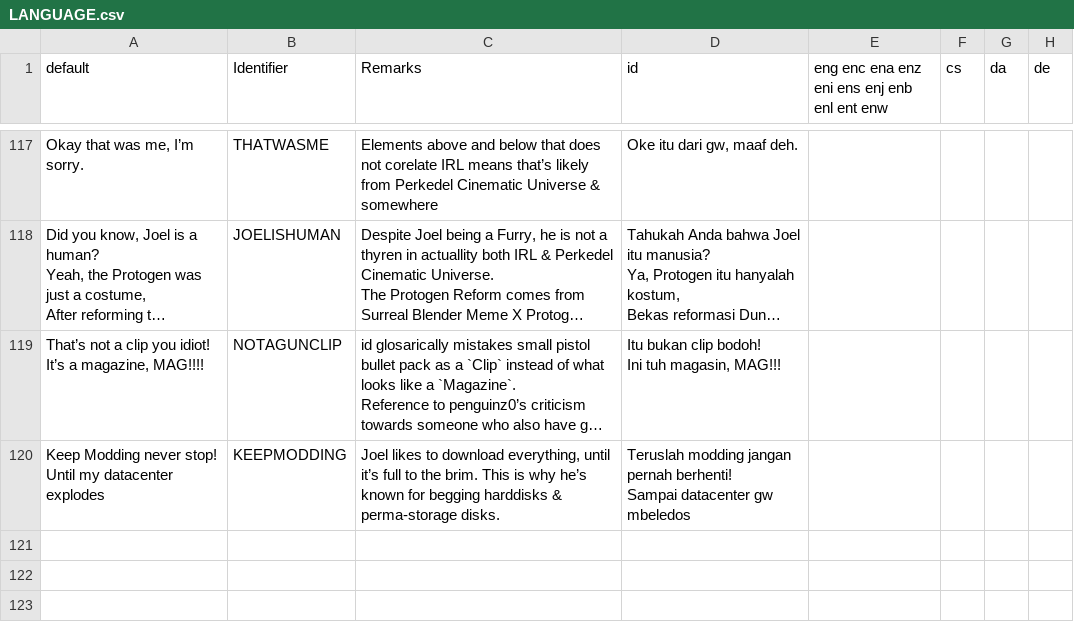
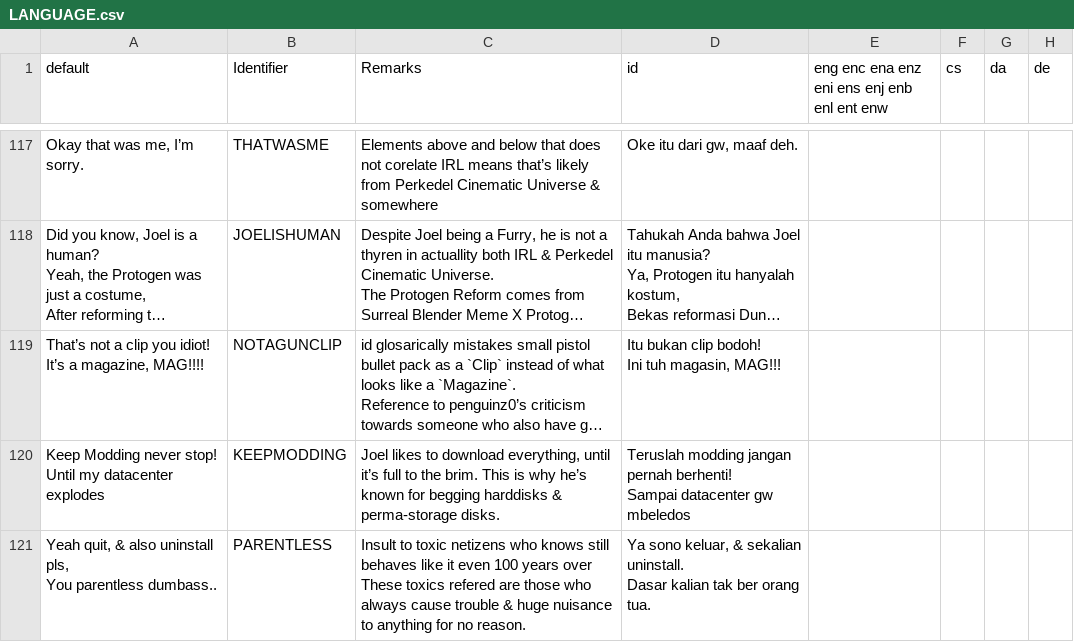
Before and after one commit to Perkedel/Lah-Mboh, a CSV file: LANGUAGE.csv, drawn as a sheet; only a part is shown, gaps mark what is left out; long unchanged cells end in ….

```diff
--- a/LANGUAGE.csv
+++ b/LANGUAGE.csv
@@ -365 +365,5 @@ Until my datacenter explodes",KEEPMODDING,"Joel likes to download everything, un
 Sampai datacenter gw mbeledos",,,,
+"Yeah quit, & also uninstall pls,
+You parentless dumbass..",PARENTLESS,"Insult to toxic netizens who knows still behaves like it even 100 years over
+These toxics refered are those who always cause trouble & huge nuisance to anything for no reason.","Ya sono keluar, & sekalian uninstall.
+Dasar kalian tak ber orang tua.",,,,
```
Also changed, not shown: 3 other files.
